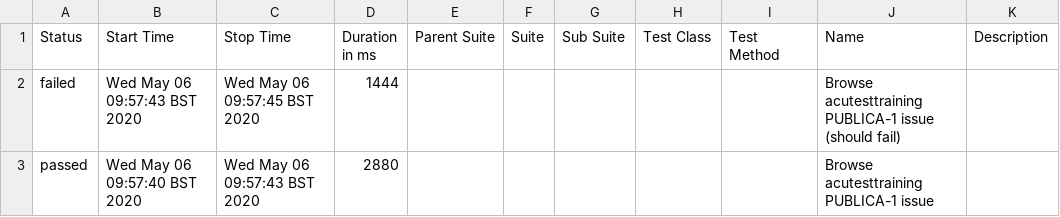
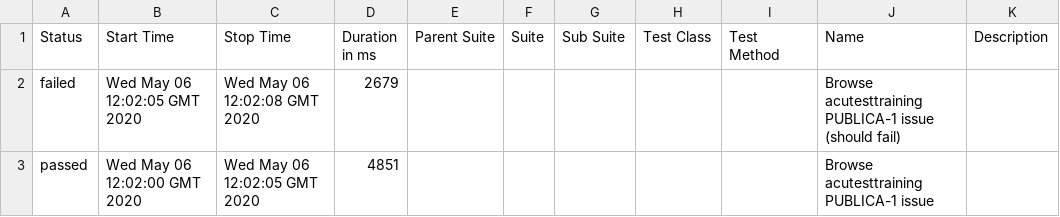
Before and after one commit to yasser-albarbary/report, a CSV file: data/suites.csv, drawn as a sheet.

```diff
--- a/data/suites.csv
+++ b/data/suites.csv
@@ -1,3 +1,3 @@
 "Status","Start Time","Stop Time","Duration in ms","Parent Suite","Suite","Sub Suite","Test Class","Test Method","Name","Description"
-"failed","Wed May 06 09:57:43 BST 2020","Wed May 06 09:57:45 BST 2020","1444","","","","","","Browse acutesttraining PUBLICA‌-1 issue (should fail)",""
-"passed","Wed May 06 09:57:40 BST 2020","Wed May 06 09:57:43 BST 2020","2880","","","","","","Browse acutesttraining PUBLICA‌-1 issue",""
+"failed","Wed May 06 12:02:05 GMT 2020","Wed May 06 12:02:08 GMT 2020","2679","","","","","","Browse acutesttraining PUBLICA‌-1 issue (should fail)",""
+"passed","Wed May 06 12:02:00 GMT 2020","Wed May 06 12:02:05 GMT 2020","4851","","","","","","Browse acutesttraining PUBLICA‌-1 issue",""
```
Also changed, not shown: 34 other files.
